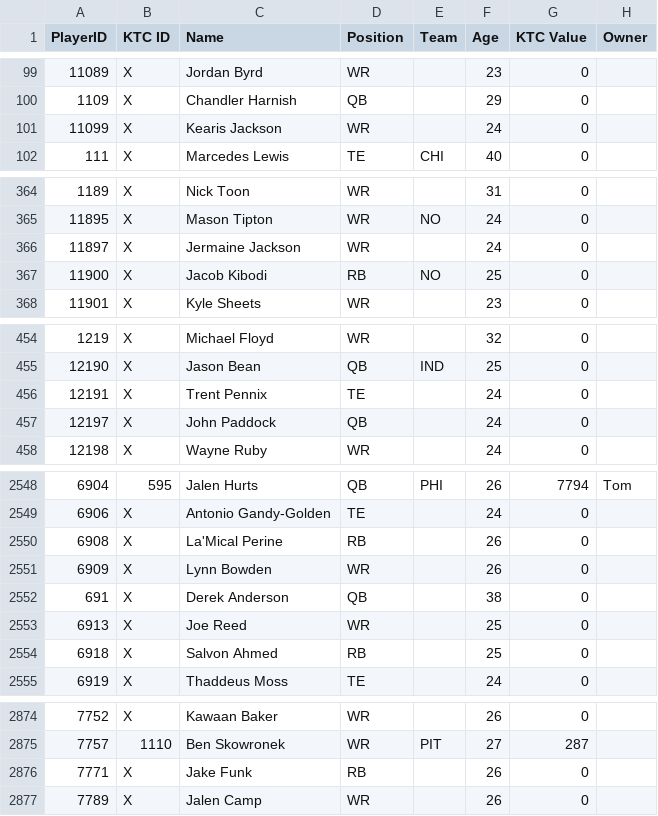
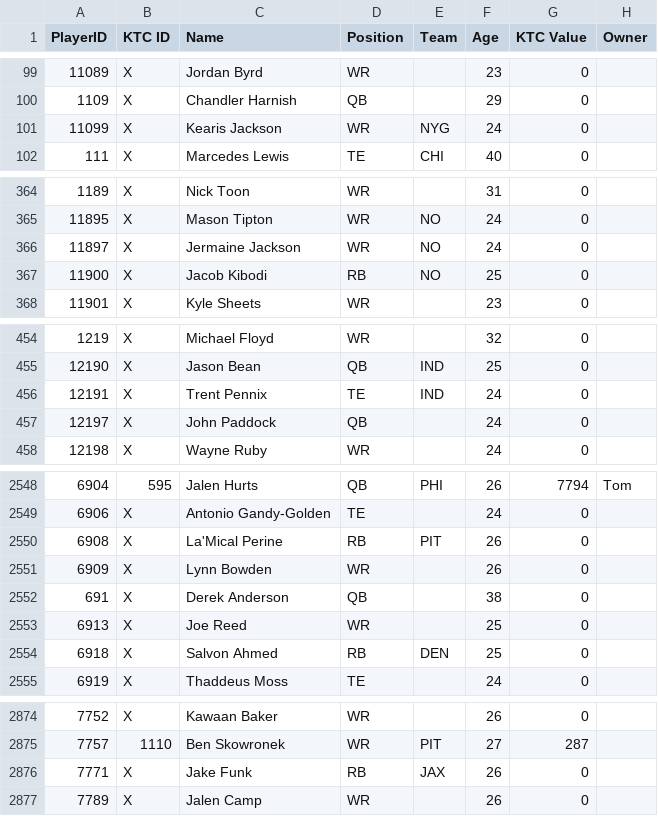
Before and after one commit to lalder95/AGS_Data, a CSV file: CSV/Players.csv, drawn as a sheet; only a part is shown, gaps mark what is left out; the diff covers the shown part only; the diff names each change by its address in the sheet, - before the commit and + after, or states it on an @@ line.

```diff
--- a/CSV/Players.csv
+++ b/CSV/Players.csv
-E101 (Team): (empty)
+E101 (Team): NYG
-E366 (Team): (empty)
+E366 (Team): NO
-E456 (Team): (empty)
+E456 (Team): IND
-E2550 (Team): (empty)
+E2550 (Team): PIT
-E2554 (Team): (empty)
+E2554 (Team): DEN
-E2876 (Team): (empty)
+E2876 (Team): JAX
```
Also changed, not shown: 1 edited cell elsewhere in this file, CSV/Managers.csv, CSV/PlayoffOdds.csv, 1 other file.
